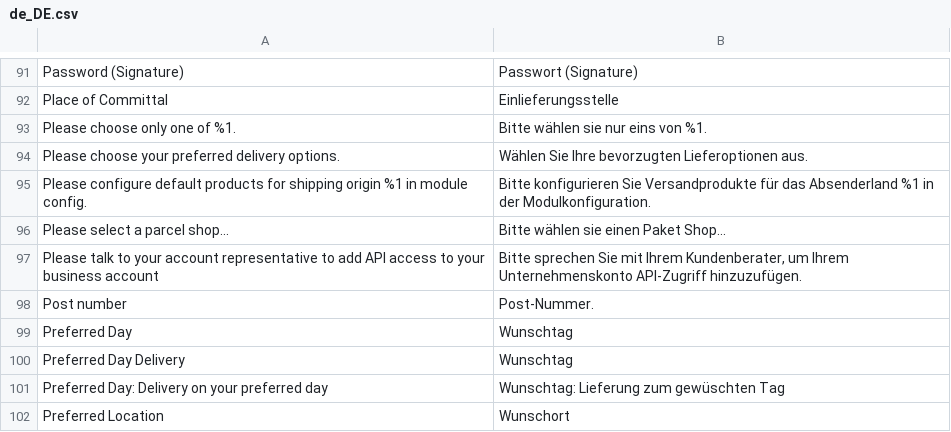
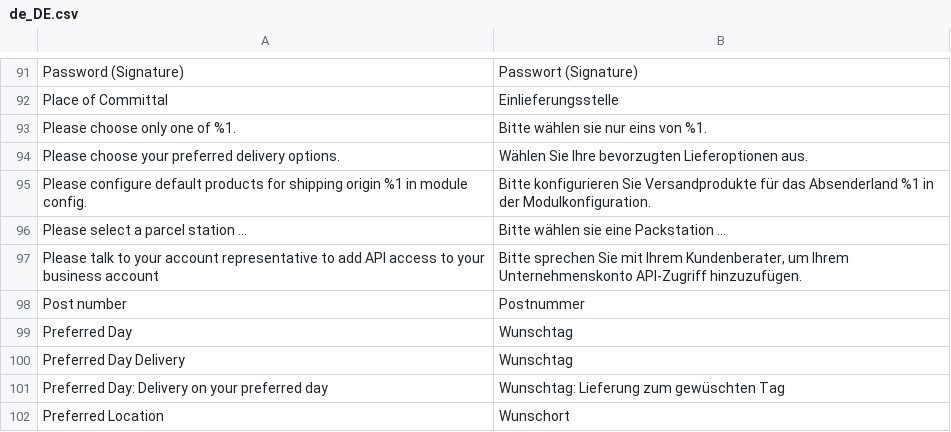
Before and after one commit to netresearch/dhl-module-carrier-paket, a CSV file: i18n/de_DE.csv, drawn as a sheet; only a part is shown, gaps mark what is left out.

Commit message:
DHLGW-444: load parcel stations from postfinder api, book packstation at bcs api

```diff
--- a/i18n/de_DE.csv
+++ b/i18n/de_DE.csv
@@ -95,5 +95,5 @@
 "Please configure default products for shipping origin %1 in module config.","Bitte konfigurieren Sie Versandprodukte für das Absenderland %1 in der Modulkonfiguration."
-"Please select a parcel shop...","Bitte wählen sie einen Paket Shop..."
+"Please select a parcel station …","Bitte wählen sie eine Packstation …"
 "Please talk to your account representative to add API access to your business account","Bitte sprechen Sie mit Ihrem Kundenberater, um Ihrem Unternehmenskonto API-Zugriff hinzuzufügen."
-"Post number","Post-Nummer."
+"Post number","Postnummer"
 "Preferred Day","Wunschtag"
```
Also changed, not shown: 8 other files.
